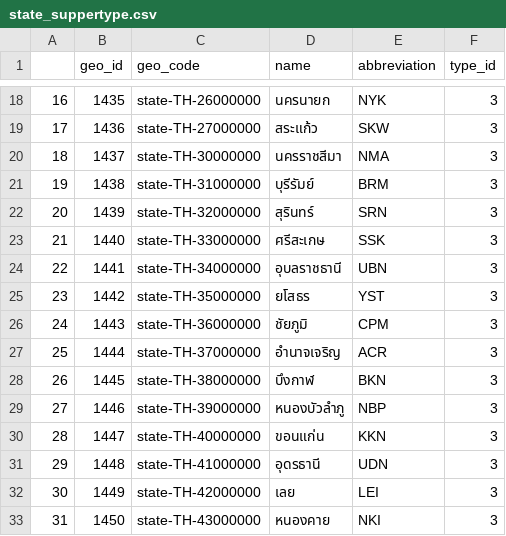
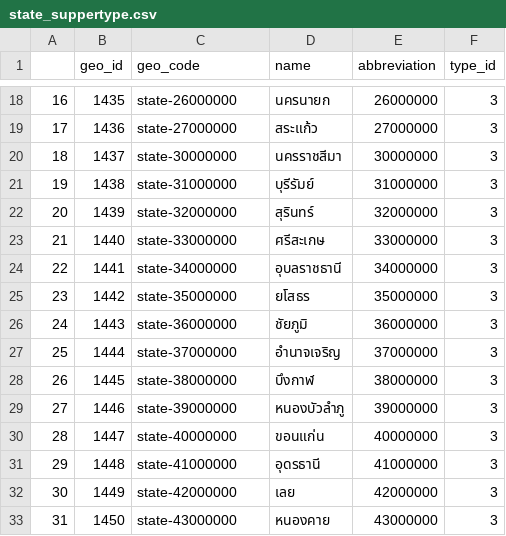
Before and after one commit to ssszZ-TH/geo_boundary_fullstack_docker, a CSV file: static_dataset/prepare_layer1/state_suppertype.csv, drawn as a sheet; only a part is shown, gaps mark what is left out; the diff covers the shown part only.

```diff
--- a/static_dataset/prepare_layer1/state_suppertype.csv
+++ b/static_dataset/prepare_layer1/state_suppertype.csv
@@ -18,16 +18,16 @@
-16,1435,state-TH-26000000,นครนายก,NYK,3
-17,1436,state-TH-27000000,สระแก้ว,SKW,3
-18,1437,state-TH-30000000,นครราชสีมา,NMA,3
-19,1438,state-TH-31000000,บุรีรัมย์,BRM,3
-20,1439,state-TH-32000000,สุรินทร์,SRN,3
-21,1440,state-TH-33000000,ศรีสะเกษ,SSK,3
-22,1441,state-TH-34000000,อุบลราชธานี,UBN,3
-23,1442,state-TH-35000000,ยโสธร,YST,3
-24,1443,state-TH-36000000,ชัยภูมิ,CPM,3
-25,1444,state-TH-37000000,อำนาจเจริญ,ACR,3
-26,1445,state-TH-38000000,บึงกาฬ,BKN,3
-27,1446,state-TH-39000000,หนองบัวลำภู,NBP,3
-28,1447,state-TH-40000000,ขอนแก่น,KKN,3
-29,1448,state-TH-41000000,อุดรธานี,UDN,3
-30,1449,state-TH-42000000,เลย,LEI,3
-31,1450,state-TH-43000000,หนองคาย,NKI,3
+16,1435,state-26000000,นครนายก,26000000,3
+17,1436,state-27000000,สระแก้ว,27000000,3
+18,1437,state-30000000,นครราชสีมา,30000000,3
+19,1438,state-31000000,บุรีรัมย์,31000000,3
+20,1439,state-32000000,สุรินทร์,32000000,3
+21,1440,state-33000000,ศรีสะเกษ,33000000,3
+22,1441,state-34000000,อุบลราชธานี,34000000,3
+23,1442,state-35000000,ยโสธร,35000000,3
+24,1443,state-36000000,ชัยภูมิ,36000000,3
+25,1444,state-37000000,อำนาจเจริญ,37000000,3
+26,1445,state-38000000,บึงกาฬ,38000000,3
+27,1446,state-39000000,หนองบัวลำภู,39000000,3
+28,1447,state-40000000,ขอนแก่น,40000000,3
+29,1448,state-41000000,อุดรธานี,41000000,3
+30,1449,state-42000000,เลย,42000000,3
+31,1450,state-43000000,หนองคาย,43000000,3
```
Also changed, not shown: 122 edited cells elsewhere in this file, 15 other files.
